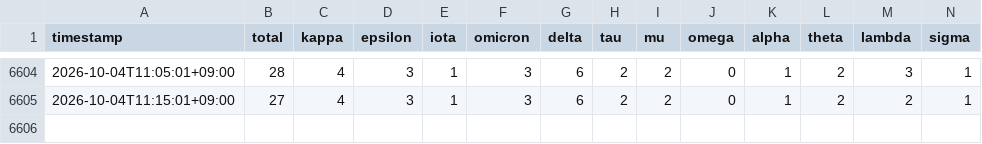
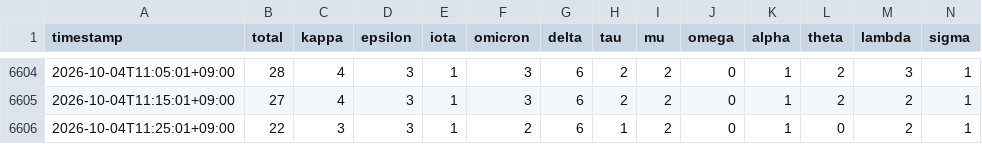
Before and after one commit to Lazyturtle0852/dtc-wifi-log, a CSV file: data/wifi_clients_wide.csv, drawn as a sheet; only a part is shown, gaps mark what is left out; rows hold the shown columns only; the diff names each change by its address in the sheet, - before the commit and + after, or states it on an @@ line.

```diff
--- a/data/wifi_clients_wide.csv
+++ b/data/wifi_clients_wide.csv
+row 6606: 2026-10-04T11:25:01+09:00 | 22 | 3 | 3 | 1 | 2 | 6 | 1 | 2 | 0 | 1 | 0 | 2 | 1
```
Also changed, not shown: 1 other file.
